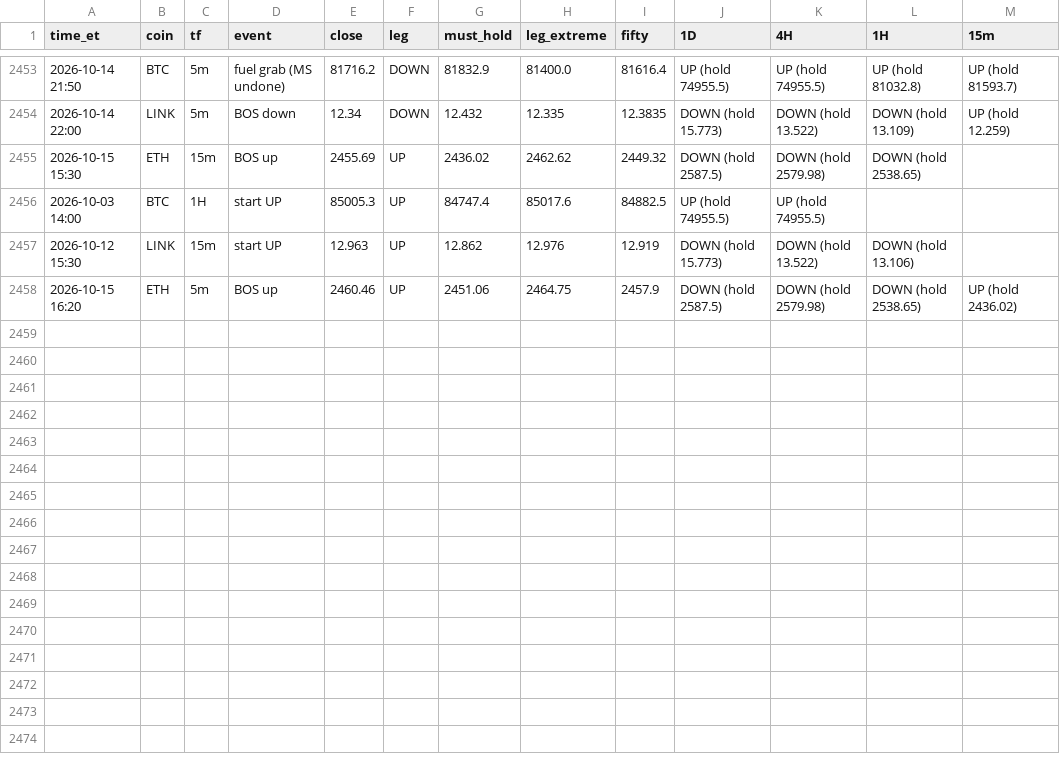
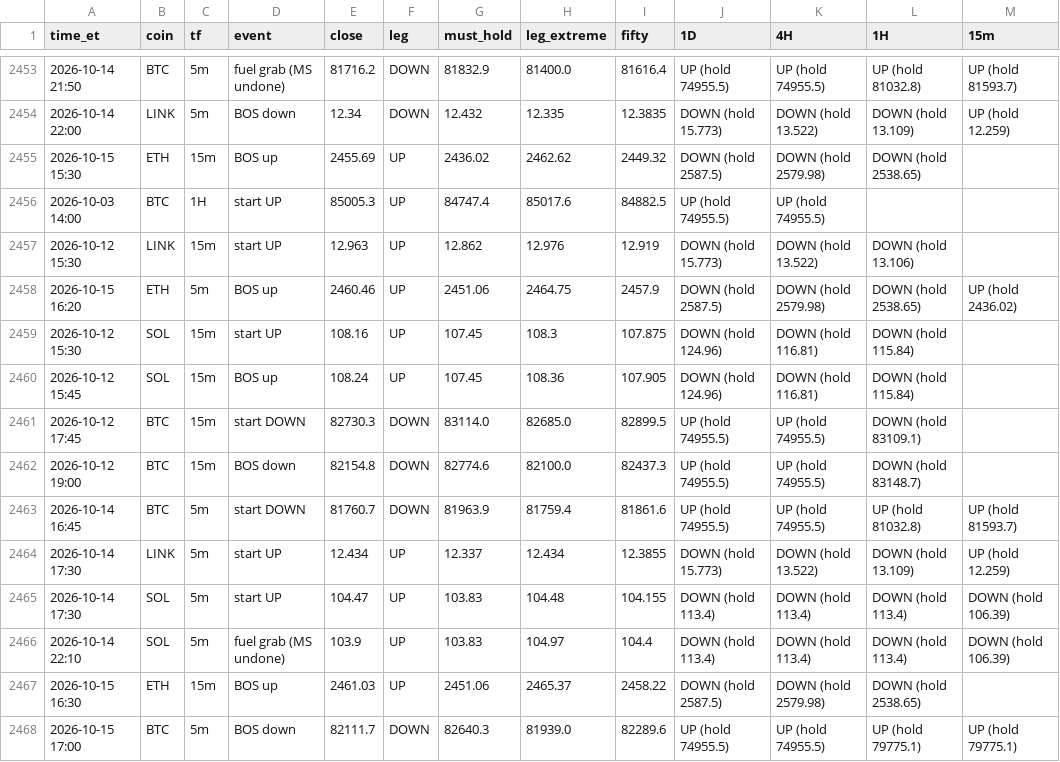
Before and after one commit to HarleyBear70/okx-trading-bot, a CSV file: journal/heartbeat_events.csv, drawn as a sheet; only a part is shown, gaps mark what is left out.

```diff
--- a/journal/heartbeat_events.csv
+++ b/journal/heartbeat_events.csv
@@ -2458 +2458,11 @@ time_et,coin,tf,event,close,leg,must_hold,leg_extreme,fifty,1D,4H,1H,15m
 2026-10-15 16:20,ETH,5m,BOS up,2460.46,UP,2451.06,2464.75,2457.9,DOWN (hold 2587.5),DOWN (hold 2579.98),DOWN (hold 2538.65),UP (hold 2436.02)
+2026-10-12 15:30,SOL,15m,start UP,108.16,UP,107.45,108.3,107.875,DOWN (hold 124.96),DOWN (hold 116.81),DOWN (hold 115.84),
+2026-10-12 15:45,SOL,15m,BOS up,108.24,UP,107.45,108.36,107.905,DOWN (hold 124.96),DOWN (hold 116.81),DOWN (hold 115.84),
+2026-10-12 17:45,BTC,15m,start DOWN,82730.3,DOWN,83114.0,82685.0,82899.5,UP (hold 74955.5),UP (hold 74955.5),DOWN (hold 83109.1),
+2026-10-12 19:00,BTC,15m,BOS down,82154.8,DOWN,82774.6,82100.0,82437.3,UP (hold 74955.5),UP (hold 74955.5),DOWN (hold 83148.7),
+2026-10-14 16:45,BTC,5m,start DOWN,81760.7,DOWN,81963.9,81759.4,81861.6,UP (hold 74955.5),UP (hold 74955.5),UP (hold 81032.8),UP (hold 81593.7)
+2026-10-14 17:30,LINK,5m,start UP,12.434,UP,12.337,12.434,12.3855,DOWN (hold 15.773),DOWN (hold 13.522),DOWN (hold 13.109),UP (hold 12.259)
+2026-10-14 17:30,SOL,5m,start UP,104.47,UP,103.83,104.48,104.155,DOWN (hold 113.4),DOWN (hold 113.4),DOWN (hold 113.4),DOWN (hold 106.39)
+2026-10-14 22:10,SOL,5m,fuel grab (MS undone),103.9,UP,103.83,104.97,104.4,DOWN (hold 113.4),DOWN (hold 113.4),DOWN (hold 113.4),DOWN (hold 106.39)
+2026-10-15 16:30,ETH,15m,BOS up,2461.03,UP,2451.06,2465.37,2458.22,DOWN (hold 2587.5),DOWN (hold 2579.98),DOWN (hold 2538.65),
+2026-10-15 17:00,BTC,5m,BOS down,82111.7,DOWN,82640.3,81939.0,82289.6,UP (hold 74955.5),UP (hold 74955.5),UP (hold 79775.1),UP (hold 79775.1)
```
Also changed, not shown: 3 other files.
